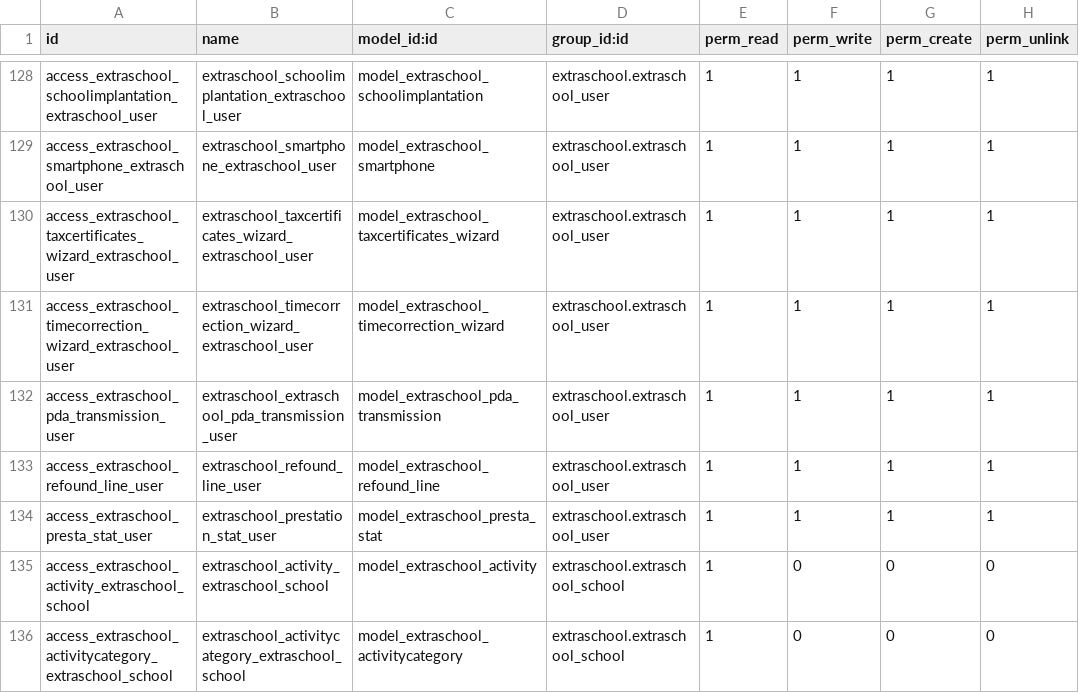
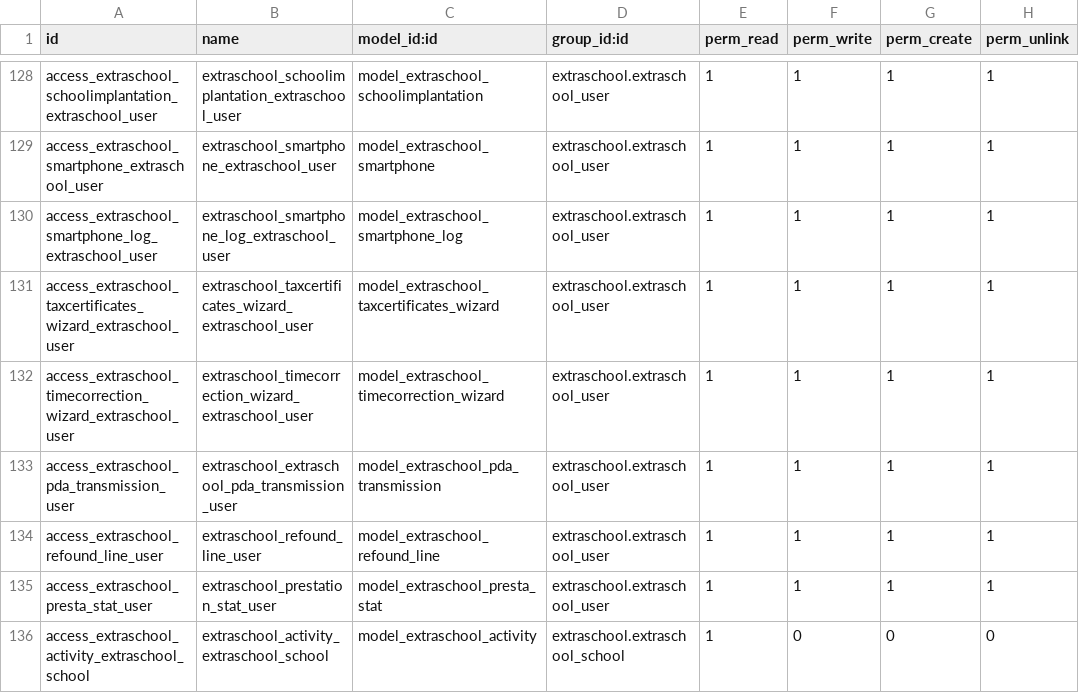
Before and after one commit to IMIO/extraschool, a CSV file: security/ir.model.access.csv, drawn as a sheet; only a part is shown, gaps mark what is left out; the shorter side is filled out with more unchanged rows.

```diff
--- a/security/ir.model.access.csv
+++ b/security/ir.model.access.csv
@@ -129,2 +129,3 @@ access_extraschool_schoolimplantation_extraschool_user,extraschool_schoolimplant
 access_extraschool_smartphone_extraschool_user,extraschool_smartphone_extraschool_user,model_extraschool_smartphone,extraschool.extraschool_user,1,1,1,1
+access_extraschool_smartphone_log_extraschool_user,extraschool_smartphone_log_extraschool_user,model_extraschool_smartphone_log,extraschool.extraschool_user,1,1,1,1
 access_extraschool_taxcertificates_wizard_extraschool_user,extraschool_taxcertificates_wizard_extraschool_user,model_extraschool_taxcertificates_wizard,extraschool.extraschool_user,1,1,1,1
```
Also changed, not shown: 6 other files.
